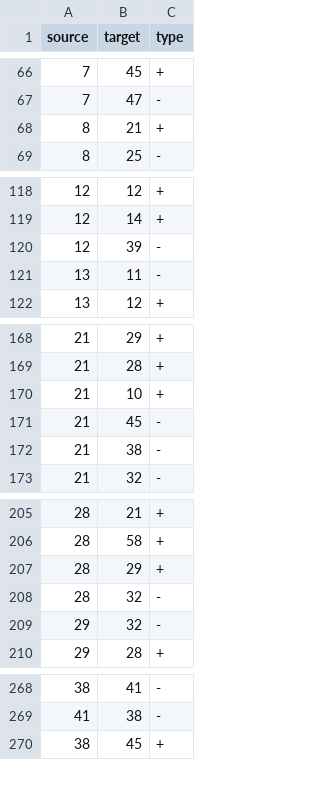
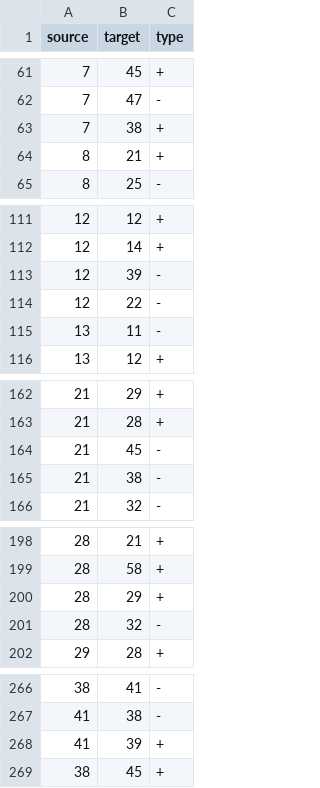
Before and after one commit to efekarakus/potter-network, a CSV file: data/relations.csv, drawn as a sheet; only a part is shown, gaps mark what is left out; the diff covers the shown part only.

```diff
--- a/data/relations.csv
+++ b/data/relations.csv
@@ -67,2 +62,3 @@ source,target,type
 7,47,-
+7,38,+
 8,21,+
@@ -120,2 +113,3 @@ source,target,type
 12,39,-
+12,22,-
 13,11,-
@@ -169,3 +163,2 @@ source,target,type
 21,28,+
-21,10,+
 21,45,-
@@ -208,3 +201,2 @@ source,target,type
 28,32,-
-29,32,-
 29,28,+
@@ -269,2 +267,3 @@ source,target,type
 41,38,-
+41,39,+
 38,45,+
```
Also changed, not shown: 11 added rows, 10 removed rows and 5 edited cells elsewhere in this file, 4 other files.
